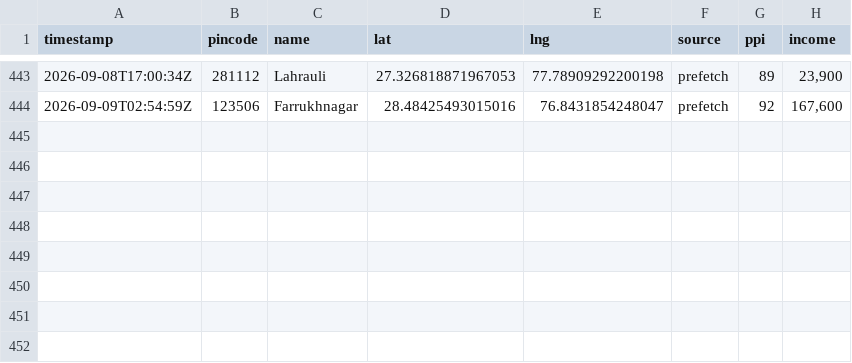
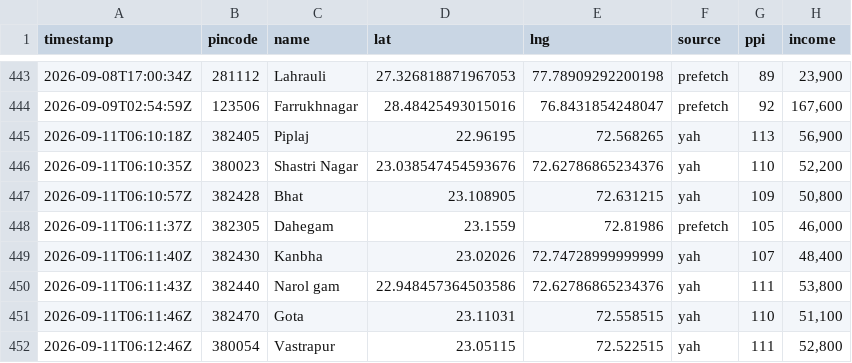
Before and after one commit to Raghotham-harish/paisa-map, a CSV file: data/output/enrichment_log.csv, drawn as a sheet; only a part is shown, gaps mark what is left out; the diff names each change by its address in the sheet, - before the commit and + after, or states it on an @@ line.

Commit message:
Auto-sync enrichment data: 451 pincodes (yah=260 prefetch=115) [skip ci]

```diff
--- a/data/output/enrichment_log.csv
+++ b/data/output/enrichment_log.csv
+row 445: 2026-09-11T06:10:18Z | 382405 | Piplaj | 22.96195 | 72.568265 | yah | 113 | 56,900
+row 446: 2026-09-11T06:10:35Z | 380023 | Shastri Nagar | 23.038547454593676 | 72.62786865234376 | yah | 110 | 52,200
+row 447: 2026-09-11T06:10:57Z | 382428 | Bhat | 23.108905 | 72.631215 | yah | 109 | 50,800
+row 448: 2026-09-11T06:11:37Z | 382305 | Dahegam | 23.1559 | 72.81986 | prefetch | 105 | 46,000
+row 449: 2026-09-11T06:11:40Z | 382430 | Kanbha | 23.02026 | 72.74728999999999 | yah | 107 | 48,400
+row 450: 2026-09-11T06:11:43Z | 382440 | Narol gam | 22.948457364503586 | 72.62786865234376 | yah | 111 | 53,800
+row 451: 2026-09-11T06:11:46Z | 382470 | Gota | 23.11031 | 72.558515 | yah | 110 | 51,100
+row 452: 2026-09-11T06:12:46Z | 380054 | Vastrapur | 23.05115 | 72.522515 | yah | 111 | 52,800
```
Also changed, not shown: data/output/ppi_map_data.csv.
